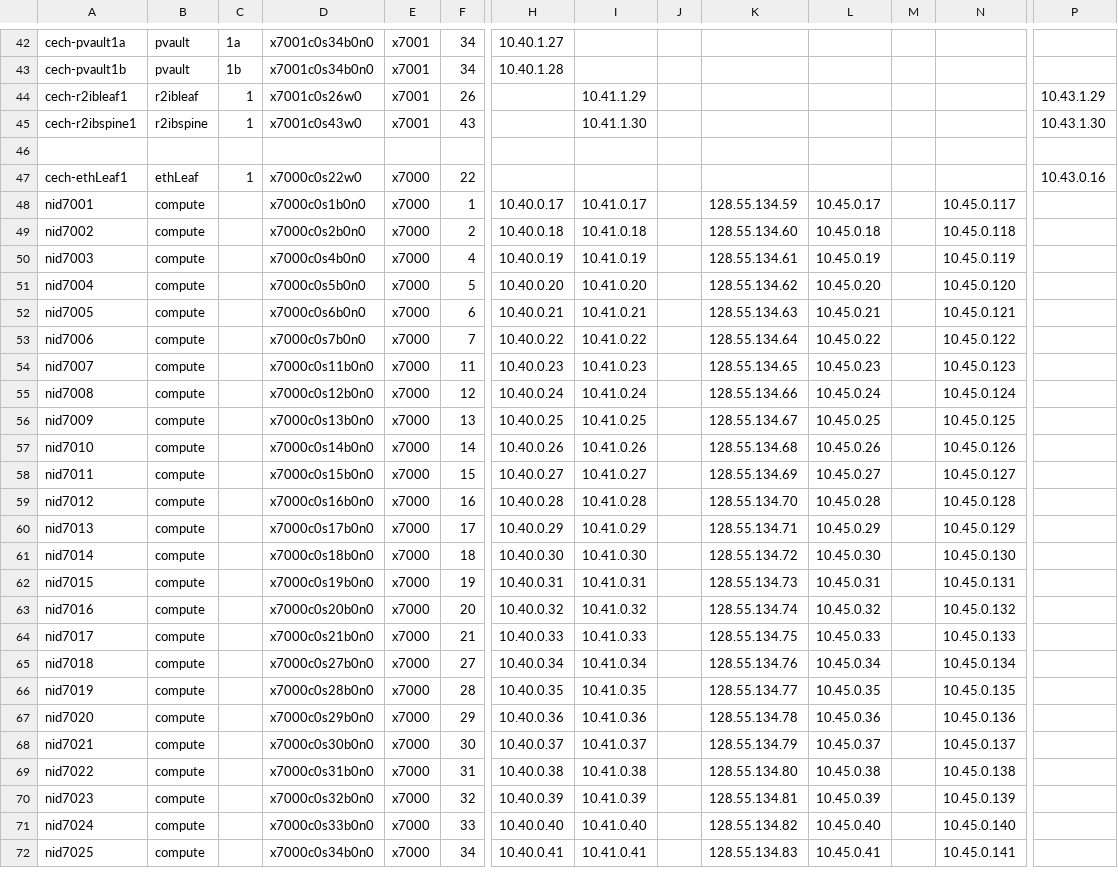
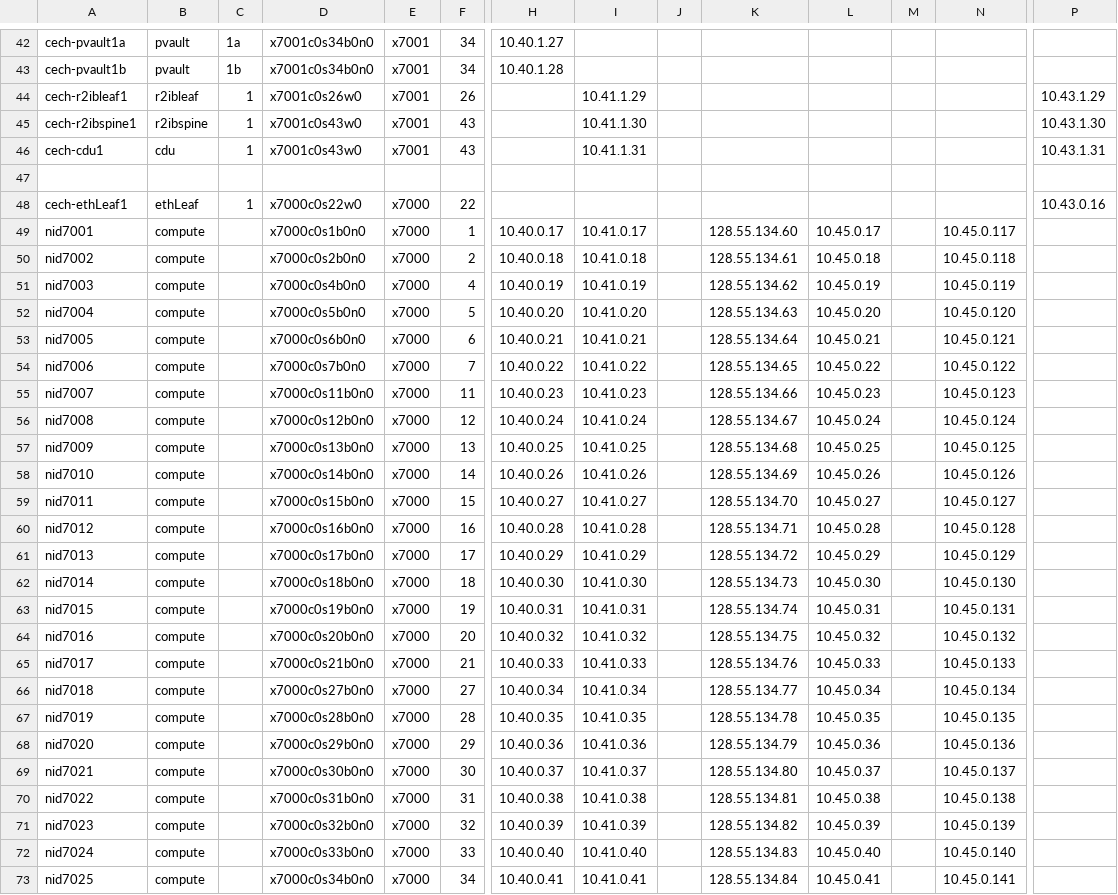
Before and after one commit to riscy512/NERSC, a CSV file: admin/ips.csv, drawn as a sheet; only a part is shown, gaps mark what is left out; addresses are those after the commit; rows hold the shown columns only; the diff covers the shown part only; the diff names each change by its address in the sheet, - before the commit and + after, or states it on an @@ line.

Commit message:
Update to ips.csv with latest updates

```diff
--- a/admin/ips.csv
+++ b/admin/ips.csv
+row 46: cech-cdu1 | cdu | 1 | x7001c0s43w0 | x7001 | 43 |  | 10.41.1.31 |  |  |  |  |  | 10.43.1.31
-K49: 128.55.134.59
+K49: 128.55.134.60
-K50: 128.55.134.60
+K50: 128.55.134.61
-K51: 128.55.134.61
+K51: 128.55.134.62
-K52: 128.55.134.62
+K52: 128.55.134.63
-K53: 128.55.134.63
+K53: 128.55.134.64
-K54: 128.55.134.64
+K54: 128.55.134.65
-K55: 128.55.134.65
+K55: 128.55.134.66
-K56: 128.55.134.66
+K56: 128.55.134.67
-K57: 128.55.134.67
+K57: 128.55.134.68
-K58: 128.55.134.68
+K58: 128.55.134.69
-K59: 128.55.134.69
+K59: 128.55.134.70
-K60: 128.55.134.70
+K60: 128.55.134.71
-K61: 128.55.134.71
+K61: 128.55.134.72
-K62: 128.55.134.72
+K62: 128.55.134.73
-K63: 128.55.134.73
+K63: 128.55.134.74
-K64: 128.55.134.74
+K64: 128.55.134.75
-K65: 128.55.134.75
+K65: 128.55.134.76
-K66: 128.55.134.76
+K66: 128.55.134.77
-K67: 128.55.134.77
+K67: 128.55.134.78
-K68: 128.55.134.78
+K68: 128.55.134.79
-K69: 128.55.134.79
+K69: 128.55.134.80
-K70: 128.55.134.80
+K70: 128.55.134.81
-K71: 128.55.134.81
+K71: 128.55.134.82
-K72: 128.55.134.82
+K72: 128.55.134.83
-K73: 128.55.134.83
+K73: 128.55.134.84
```
Also changed, not shown: 12 edited cells elsewhere in this file.
